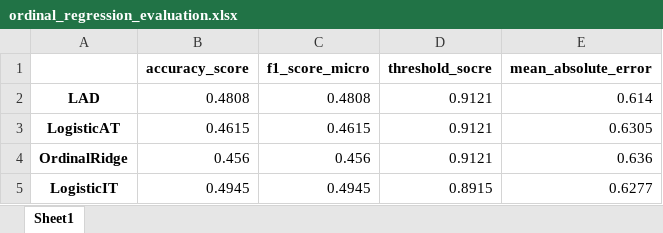
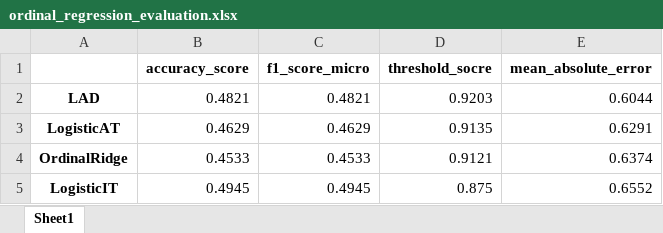
Before and after one commit to shlomihod/deep-text-eval, an Excel workbook: features2prediction/weebit/ordinal_regression_evaluation.xlsx, sheet Sheet1, drawn as a sheet; values as stored, in another font and other column widths than the file's, no borders; the diff names each change by its address in the sheet, - before the commit and + after, or states it on an @@ line.

```diff
--- a/features2prediction/weebit/ordinal_regression_evaluation.xlsx (sheet Sheet1)
+++ b/features2prediction/weebit/ordinal_regression_evaluation.xlsx (sheet Sheet1)
-B2 (accuracy_score): 0.4808
+B2 (accuracy_score): 0.4821
-C2 (f1_score_micro): 0.4808
+C2 (f1_score_micro): 0.4821
-D2 (threshold_socre): 0.9121
+D2 (threshold_socre): 0.9203
-E2 (mean_absolute_error): 0.614
+E2 (mean_absolute_error): 0.6044
-B3 (accuracy_score): 0.4615
+B3 (accuracy_score): 0.4629
-C3 (f1_score_micro): 0.4615
+C3 (f1_score_micro): 0.4629
-D3 (threshold_socre): 0.9121
+D3 (threshold_socre): 0.9135
-E3 (mean_absolute_error): 0.6305
+E3 (mean_absolute_error): 0.6291
-B4 (accuracy_score): 0.456
+B4 (accuracy_score): 0.4533
-C4 (f1_score_micro): 0.456
+C4 (f1_score_micro): 0.4533
-E4 (mean_absolute_error): 0.636
+E4 (mean_absolute_error): 0.6374
-D5 (threshold_socre): 0.8915
+D5 (threshold_socre): 0.875
-E5 (mean_absolute_error): 0.6277
+E5 (mean_absolute_error): 0.6552
```
Also changed, not shown: features2prediction/weebit/classification_evaluation.xlsx, features2prediction/weebit/probs_avg_classification_evaluation.xlsx, 11 other files.
